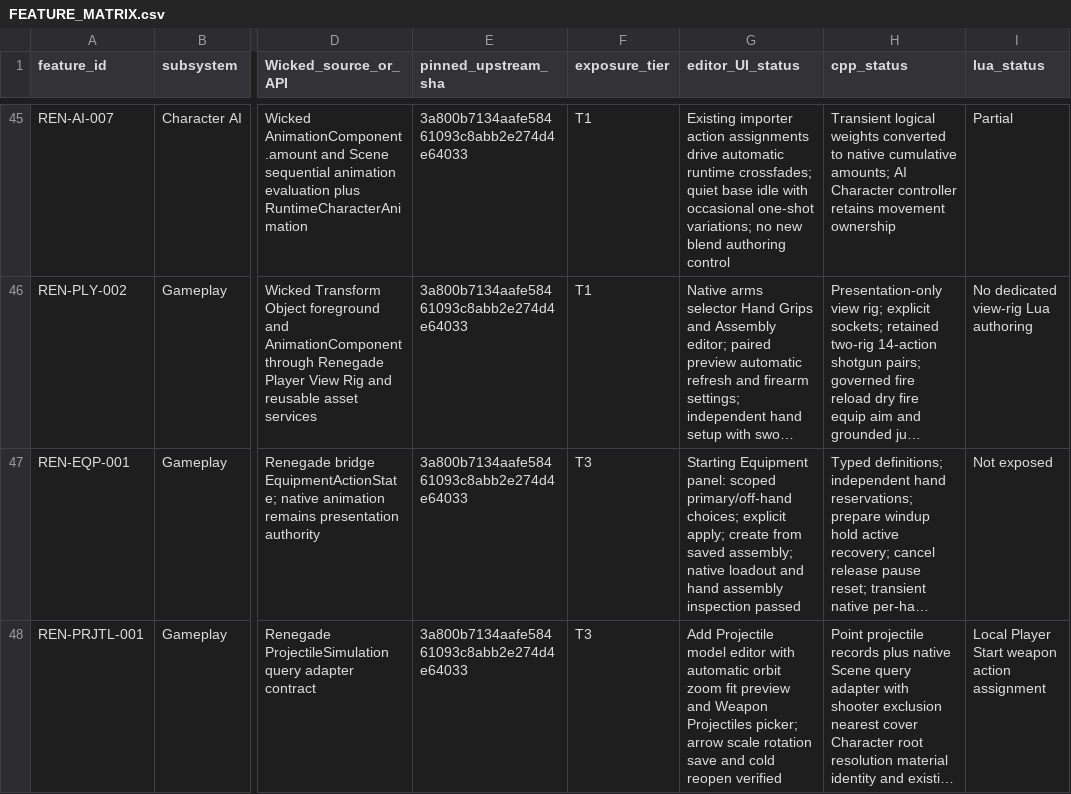
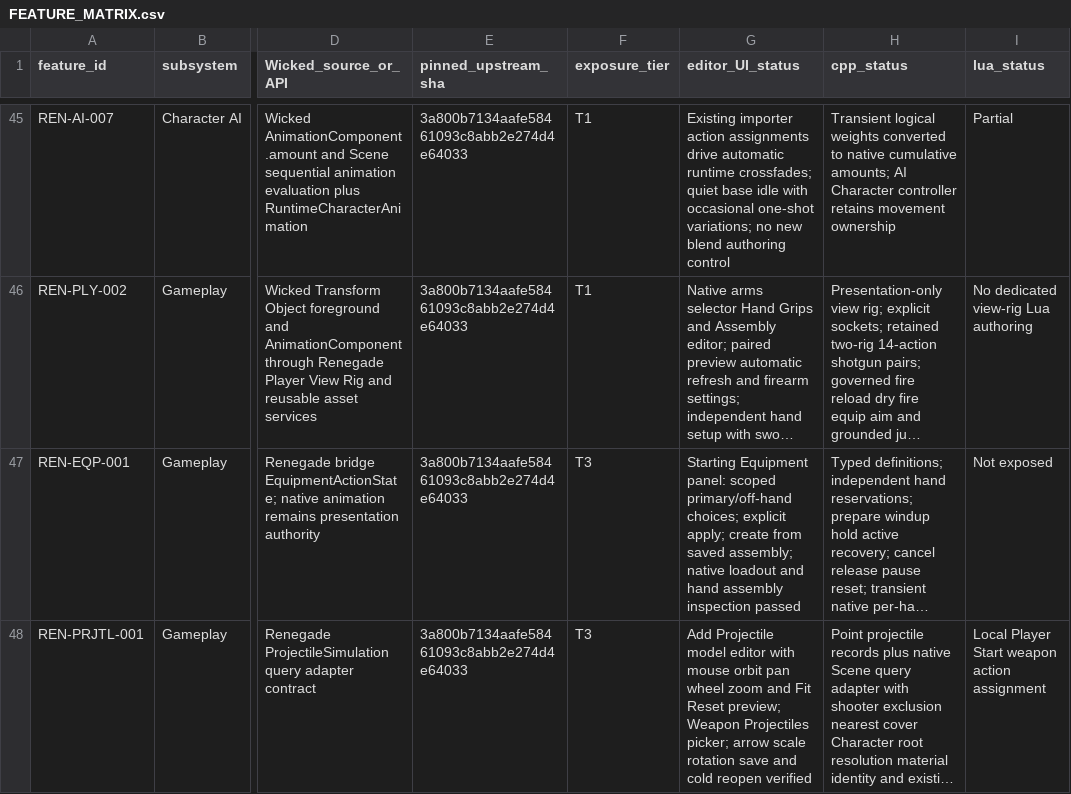
Before and after one commit to mav3r1ckmediastudio-glitch/renegade-engine, a CSV file: docs/FEATURE_MATRIX.csv, drawn as a sheet; only a part is shown, gaps mark what is left out; long unchanged cells end in …; the diff names each change by its address in the sheet, - before the commit and + after, or states it on an @@ line.

Commit message:
Add mouse orbit pan and zoom to projectile preview

```diff
--- a/docs/FEATURE_MATRIX.csv
+++ b/docs/FEATURE_MATRIX.csv
-G48 (editor_UI_status): …editor with automatic orbit zoom fit preview and Weapon Projectiles…
+G48 (editor_UI_status): …editor with mouse orbit pan wheel zoom and Fit Reset preview; Weapon Projectiles…
```
Also changed, not shown: 7 other files.
